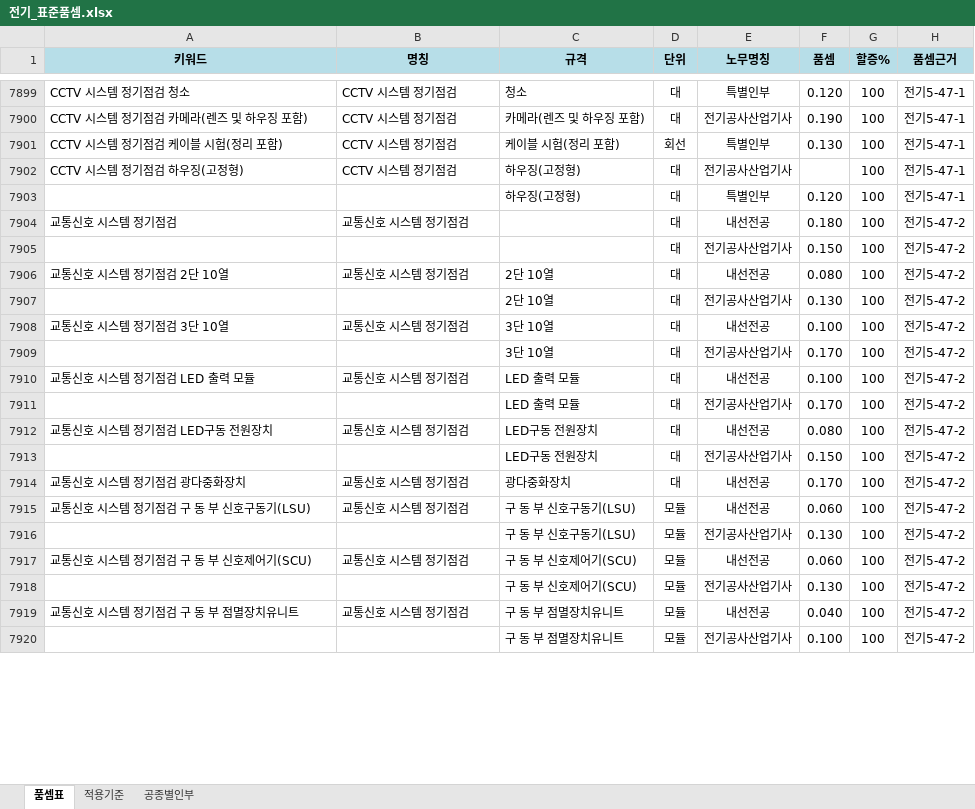
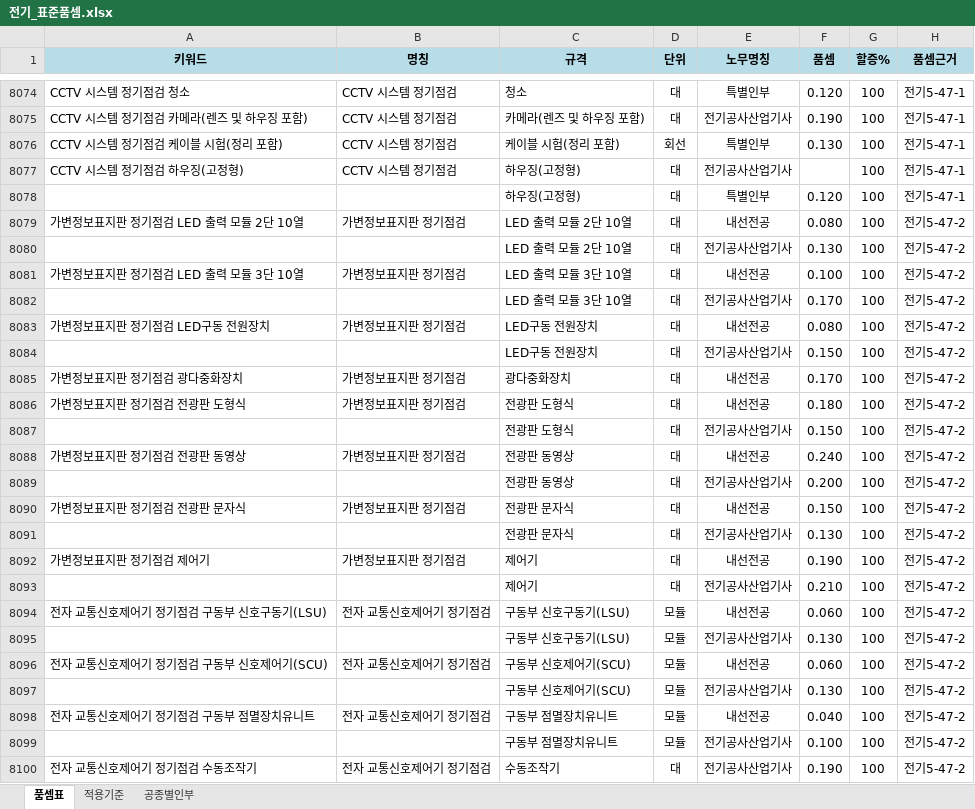
Before and after one commit to ska22110597-afk/jeonki-quantity, an Excel workbook: data/전기_표준품셈.xlsx, sheet 품셈표, drawn as a sheet; only a part is shown, gaps mark what is left out; values as stored, in another font and other column widths than the file's, no borders; removed rows and columns are numbered as before the commit, all else as after; the diff covers the shown part only; the diff names each change by its address in the sheet, - before the commit and + after, or states it on an @@ line.

```diff
--- a/data/전기_표준품셈.xlsx (sheet 품셈표)
+++ b/data/전기_표준품셈.xlsx (sheet 품셈표)
-row 7904: 교통신호 시스템 정기점검 | 교통신호 시스템 정기점검 |  | 대 | 내선전공 | 0.180 | 100 | 전기5-47-2
-row 7905:  |  |  | 대 | 전기공사산업기사 | 0.150 | 100 | 전기5-47-2
-A8079 (키워드): 교통신호 시스템 정기점검 2단 10열
+A8079 (키워드): 가변정보표지판 정기점검 LED 출력 모듈 2단 10열
-B8079 (명칭): 교통신호 시스템 정기점검
+B8079 (명칭): 가변정보표지판 정기점검
-C8079:C8080 (규격): 2단 10열
+C8079:C8080 (규격): LED 출력 모듈 2단 10열
-row 7908: 교통신호 시스템 정기점검 3단 10열 | 교통신호 시스템 정기점검 | 3단 10열 | 대 | 내선전공 | 0.100 | 100 | 전기5-47-2
-row 7909:  |  | 3단 10열 | 대 | 전기공사산업기사 | 0.170 | 100 | 전기5-47-2
-A8081 (키워드): 교통신호 시스템 정기점검 LED 출력 모듈
+A8081 (키워드): 가변정보표지판 정기점검 LED 출력 모듈 3단 10열
-B8081 (명칭): 교통신호 시스템 정기점검
+B8081 (명칭): 가변정보표지판 정기점검
-C8081:C8082 (규격): LED 출력 모듈
+C8081:C8082 (규격): LED 출력 모듈 3단 10열
-A8083 (키워드): 교통신호 시스템 정기점검 LED구동 전원장치
+A8083 (키워드): 가변정보표지판 정기점검 LED구동 전원장치
-B8083 (명칭): 교통신호 시스템 정기점검
+B8083 (명칭): 가변정보표지판 정기점검
-A8085 (키워드): 교통신호 시스템 정기점검 광다중화장치
+A8085 (키워드): 가변정보표지판 정기점검 광다중화장치
-B8085 (명칭): 교통신호 시스템 정기점검
+B8085 (명칭): 가변정보표지판 정기점검
+row 8086: 가변정보표지판 정기점검 전광판 도형식 | 가변정보표지판 정기점검 | 전광판 도형식 | 대 | 내선전공 | 0.180 | 100 | 전기5-47-2
+row 8087:  |  | 전광판 도형식 | 대 | 전기공사산업기사 | 0.150 | 100 | 전기5-47-2
+row 8088: 가변정보표지판 정기점검 전광판 동영상 | 가변정보표지판 정기점검 | 전광판 동영상 | 대 | 내선전공 | 0.240 | 100 | 전기5-47-2
+row 8089:  |  | 전광판 동영상 | 대 | 전기공사산업기사 | 0.200 | 100 | 전기5-47-2
+row 8090: 가변정보표지판 정기점검 전광판 문자식 | 가변정보표지판 정기점검 | 전광판 문자식 | 대 | 내선전공 | 0.150 | 100 | 전기5-47-2
+row 8091:  |  | 전광판 문자식 | 대 | 전기공사산업기사 | 0.130 | 100 | 전기5-47-2
+row 8092: 가변정보표지판 정기점검 제어기 | 가변정보표지판 정기점검 | 제어기 | 대 | 내선전공 | 0.190 | 100 | 전기5-47-2
+row 8093:  |  | 제어기 | 대 | 전기공사산업기사 | 0.210 | 100 | 전기5-47-2
-A8094 (키워드): 교통신호 시스템 정기점검 구 동 부 신호구동기(LSU)
+A8094 (키워드): 전자 교통신호제어기 정기점검 구동부 신호구동기(LSU)
-B8094 (명칭): 교통신호 시스템 정기점검
+B8094 (명칭): 전자 교통신호제어기 정기점검
-C8094:C8095 (규격): 구 동 부 신호구동기(LSU)
+C8094:C8095 (규격): 구동부 신호구동기(LSU)
-A8096 (키워드): 교통신호 시스템 정기점검 구 동 부 신호제어기(SCU)
+A8096 (키워드): 전자 교통신호제어기 정기점검 구동부 신호제어기(SCU)
-B8096 (명칭): 교통신호 시스템 정기점검
+B8096 (명칭): 전자 교통신호제어기 정기점검
-C8096:C8097 (규격): 구 동 부 신호제어기(SCU)
+C8096:C8097 (규격): 구동부 신호제어기(SCU)
-A8098 (키워드): 교통신호 시스템 정기점검 구 동 부 점멸장치유니트
+A8098 (키워드): 전자 교통신호제어기 정기점검 구동부 점멸장치유니트
-B8098 (명칭): 교통신호 시스템 정기점검
+B8098 (명칭): 전자 교통신호제어기 정기점검
-C8098:C8099 (규격): 구 동 부 점멸장치유니트
+C8098:C8099 (규격): 구동부 점멸장치유니트
+row 8100: 전자 교통신호제어기 정기점검 수동조작기 | 전자 교통신호제어기 정기점검 | 수동조작기 | 대 | 전기공사산업기사 | 0.190 | 100 | 전기5-47-2
```
Also changed, not shown: 178 added rows, 23 removed rows and 32 edited cells elsewhere in this sheet, 6 other files.
